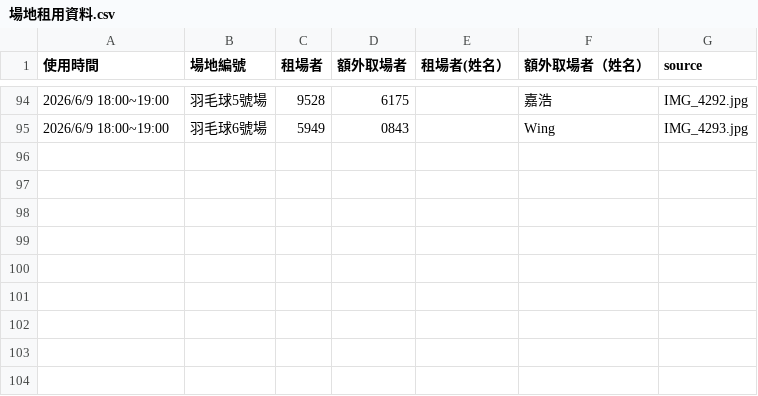
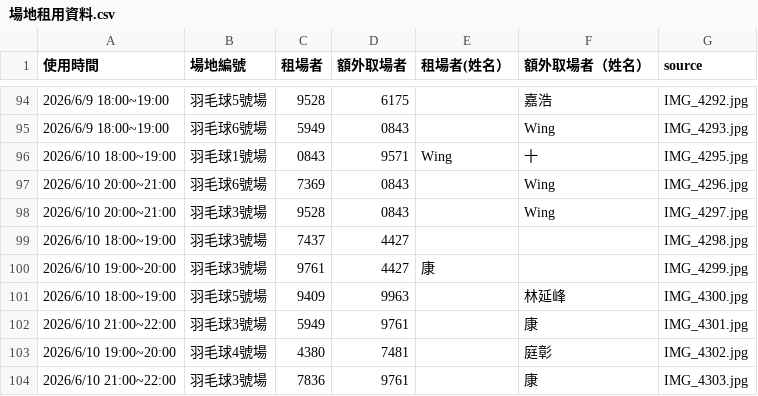
Before and after one commit to adidasracket-Lao/sports-court-booking, a CSV file: 場地租用資料.csv, drawn as a sheet; only a part is shown, gaps mark what is left out; the diff names each change by its address in the sheet, - before the commit and + after, or states it on an @@ line.

```diff
--- a/場地租用資料.csv
+++ b/場地租用資料.csv
+row 96: 2026/6/10 18:00~19:00 | 羽毛球1號場 | 0843 | 9571 | Wing | 十 | IMG_4295.jpg
+row 97: 2026/6/10 20:00~21:00 | 羽毛球6號場 | 7369 | 0843 |  | Wing | IMG_4296.jpg
+row 98: 2026/6/10 20:00~21:00 | 羽毛球3號場 | 9528 | 0843 |  | Wing | IMG_4297.jpg
+row 99: 2026/6/10 18:00~19:00 | 羽毛球3號場 | 7437 | 4427 |  |  | IMG_4298.jpg
+row 100: 2026/6/10 19:00~20:00 | 羽毛球3號場 | 9761 | 4427 | 康 |  | IMG_4299.jpg
+row 101: 2026/6/10 18:00~19:00 | 羽毛球5號場 | 9409 | 9963 |  | 林延峰 | IMG_4300.jpg
+row 102: 2026/6/10 21:00~22:00 | 羽毛球3號場 | 5949 | 9761 |  | 康 | IMG_4301.jpg
+row 103: 2026/6/10 19:00~20:00 | 羽毛球4號場 | 4380 | 7481 |  | 庭彰 | IMG_4302.jpg
+row 104: 2026/6/10 21:00~22:00 | 羽毛球3號場 | 7836 | 9761 |  | 康 | IMG_4303.jpg
```
Also changed, not shown: 10 other files.
